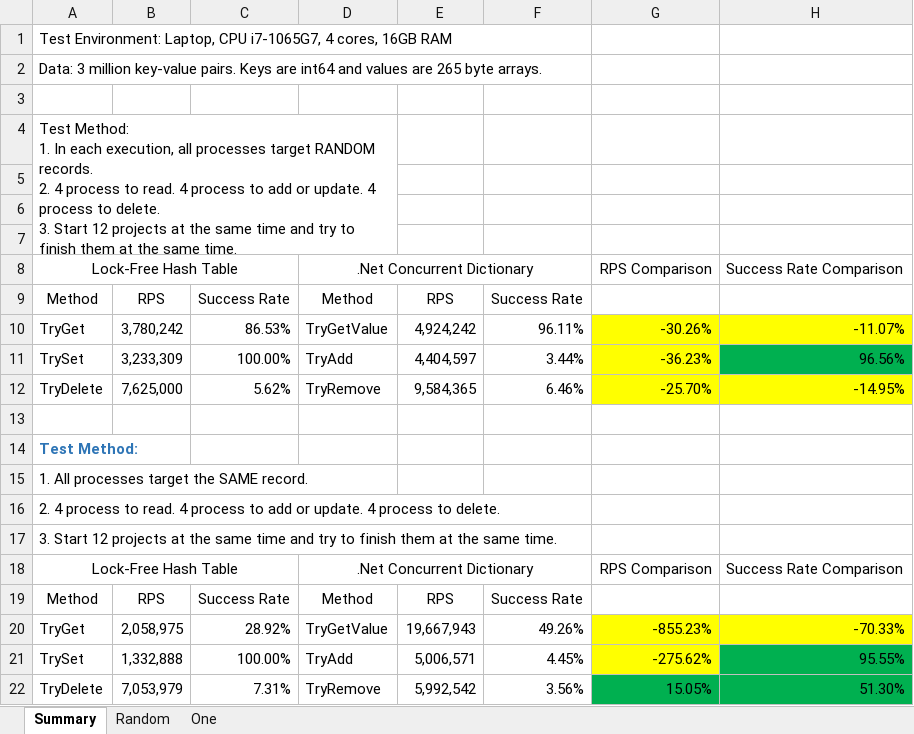
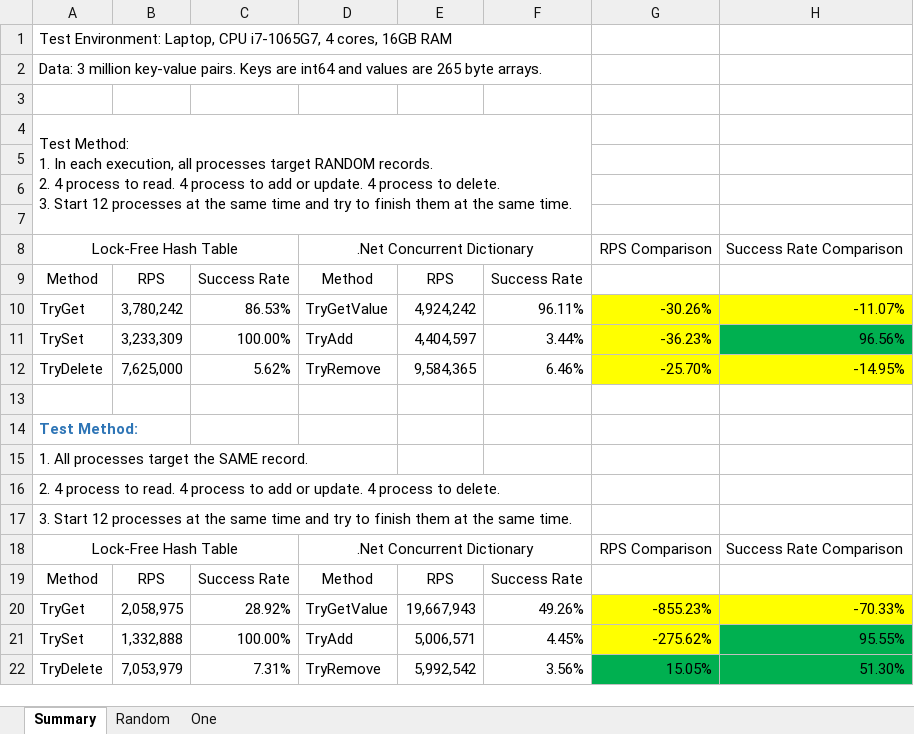
Before and after one commit to daleiyang/LockFreeHashTable, an Excel workbook: PerformanceReport.xlsx, sheet Summary, drawn as a sheet; values as stored, in another font and other column widths than the file's, no borders; the diff names each change by its address in the sheet, - before the commit and + after, or states it on an @@ line.

```diff
--- a/PerformanceReport.xlsx (sheet Summary)
+++ b/PerformanceReport.xlsx (sheet Summary)
-A4: …Start 12 projects at the…
+A4: …Start 12 processes at the…
-A4:D7 merged
+A4:F7 merged
-A17: …Start 12 projects at the…
+A17: …Start 12 processes at the…
```
Also changed, not shown: 1 other file.
